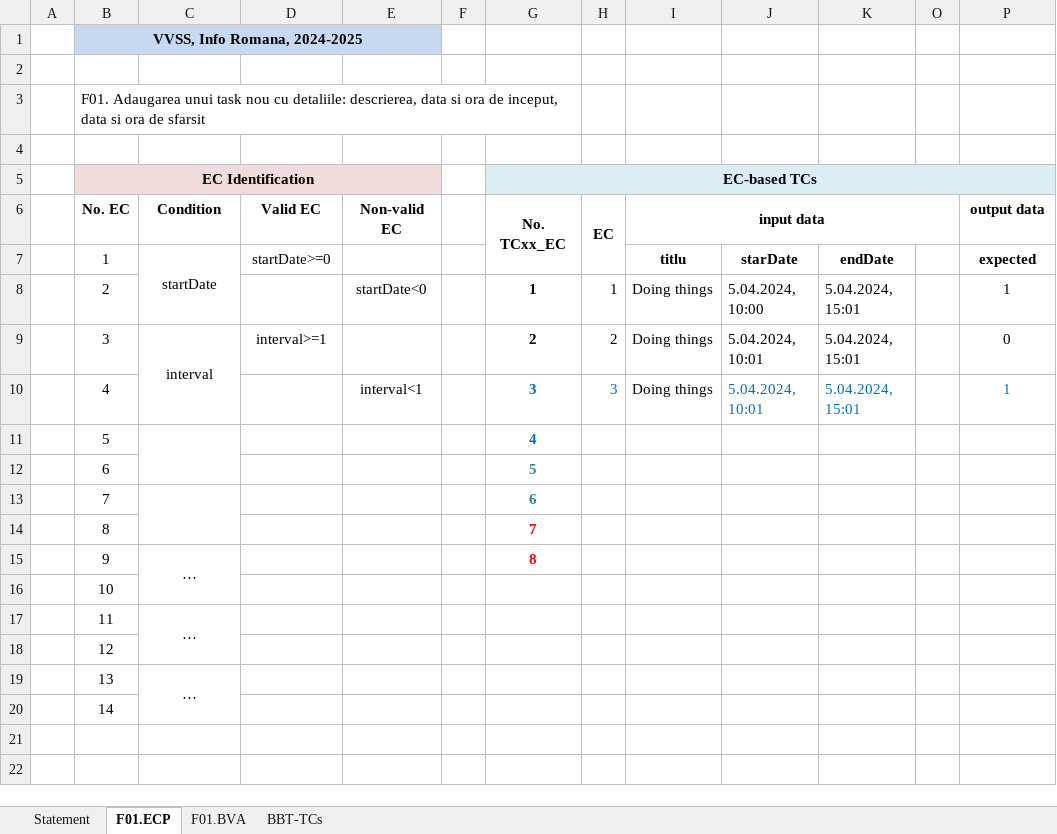
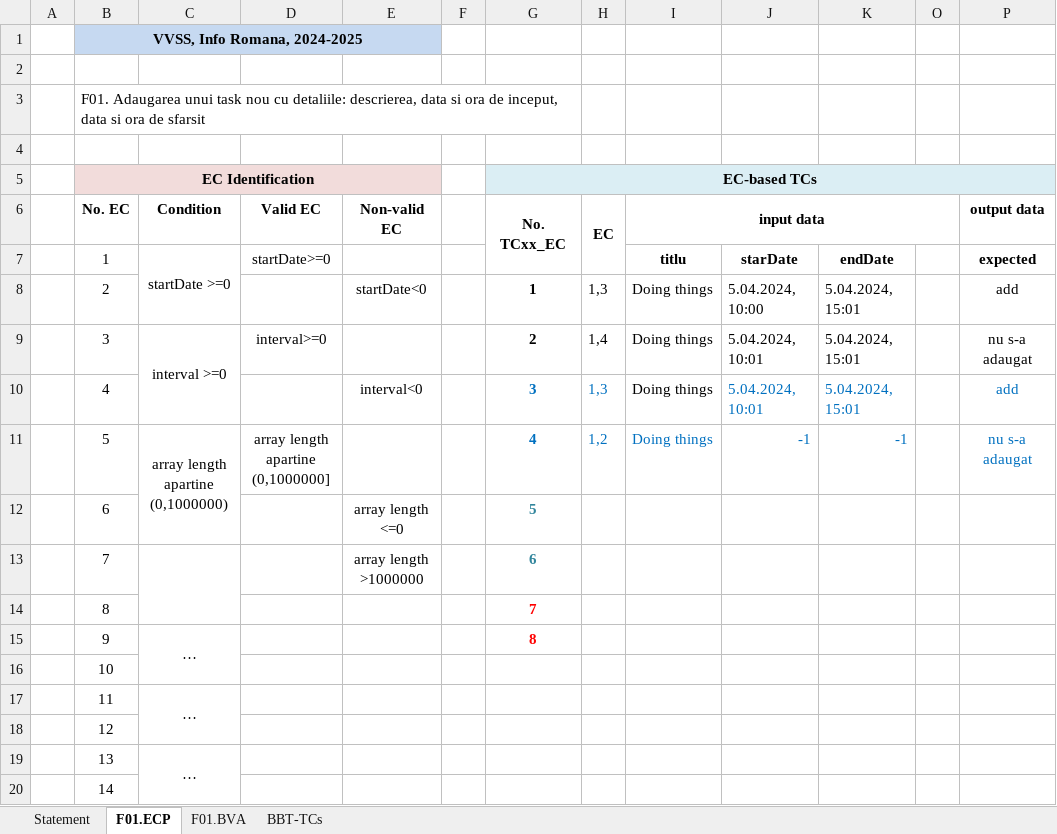
Before and after one commit to MuresanDanielStefan/Verificarea-si-validarea-sistemelor-soft, an Excel workbook: Docs/Lab02/Lab02_BBT_TCs_Form (1).xlsx, sheet F01.ECP, drawn as a sheet; values as stored, in another font and other column widths than the file's, no borders; the diff names each change by its address in the sheet, - before the commit and + after, or states it on an @@ line.

```diff
--- a/Docs/Lab02/Lab02_BBT_TCs_Form (1).xlsx (sheet F01.ECP)
+++ b/Docs/Lab02/Lab02_BBT_TCs_Form (1).xlsx (sheet F01.ECP)
-C7 (Condition): startDate
+C7 (Condition): startDate >=0
-H8 (EC): 1
+H8 (EC): 1,3
-P8 (output data): 1
+P8 (output data): add
-C9 (Condition): interval
+C9 (Condition): interval >=0
-D9 (Valid EC): interval>=1
+D9 (Valid EC): interval>=0
-H9 (EC): 2
+H9 (EC): 1,4
-P9 (output data): 0
+P9 (output data): nu s-a adaugat
-E10 (Non-valid EC): interval<1
+E10 (Non-valid EC): interval<0
-H10 (EC): 3
+H10 (EC): 1,3
-P10 (output data): 1
+P10 (output data): add
-C11 (Condition): (empty)
+C11 (Condition): array length apartine (0,1000000)
-D11 (Valid EC): (empty)
+D11 (Valid EC): array length apartine (0,1000000]
-H11 (EC): (empty)
+H11 (EC): 1,2
-I11 (input data): (empty)
+I11 (input data): Doing things
-J11: (empty)
+J11: -1
-K11: (empty)
+K11: -1
-P11 (output data): (empty)
+P11 (output data): nu s-a adaugat
-E12 (Non-valid EC): (empty)
+E12 (Non-valid EC): array length <=0
-E13 (Non-valid EC): (empty)
+E13 (Non-valid EC): array length >1000000
```
Also changed, not shown: sheet F01.BVA, sheet BBT-TCs, sheet Statement, hidden cells, charts or pictures, 2 other files.
